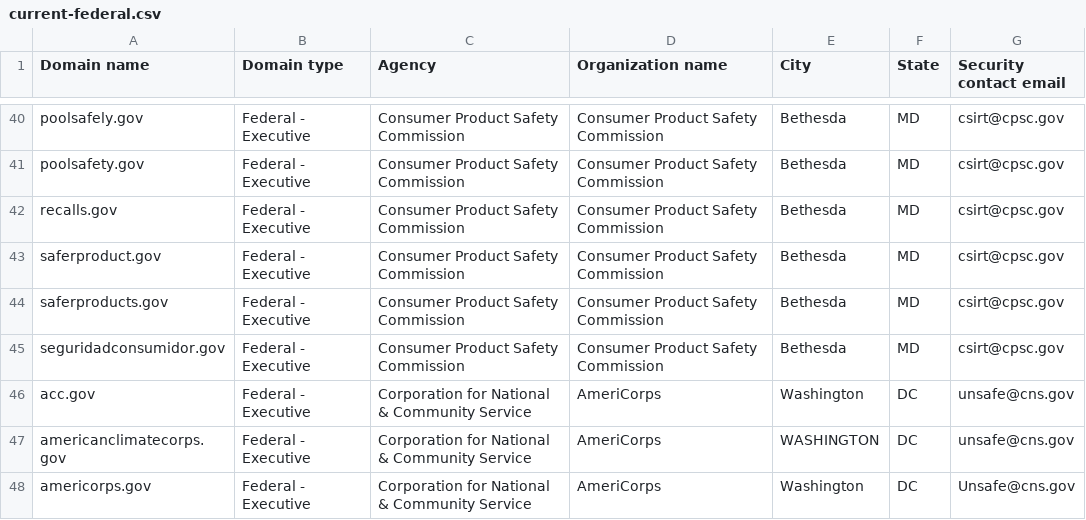
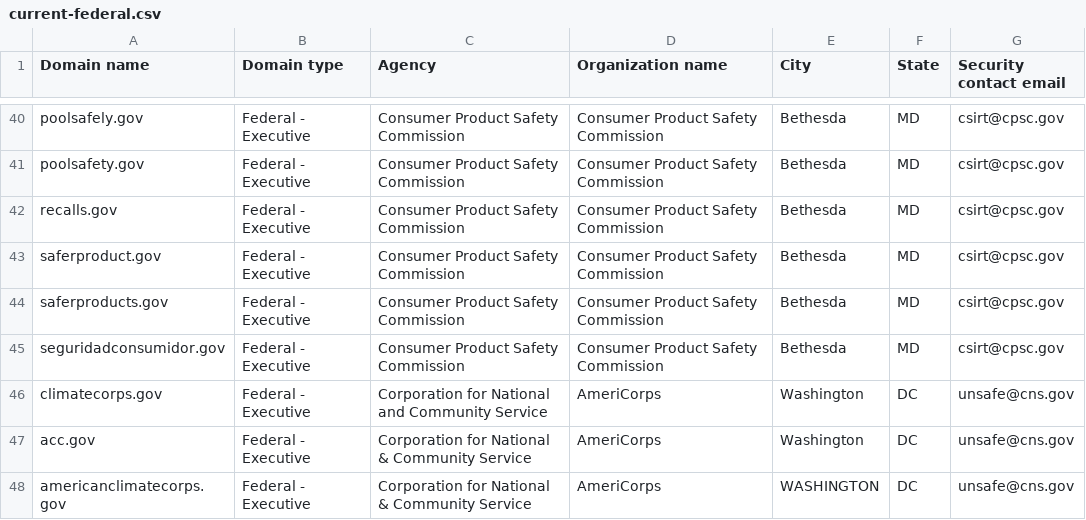
Before and after one commit to zandercymatics/dotgov-data, a CSV file: current-federal.csv, drawn as a sheet; only a part is shown, gaps mark what is left out; the shorter side is filled out with more unchanged rows.

Commit message:
Flat: latest data (2024-04-04T06:24:28.558Z) {   "date": "2024-04-04T06:24:28.558Z",   "files": [     {       "name": "current-federal.csv",       "deltaBytes": 125,       "source": "https://manage.get.gov/api/v1/get-report/current-federal"     },     {       "name": "current-full.csv",       "deltaBytes": 770,       "source": "https://manage.get.gov/api/v1/get-report/current-full"     }   ] }

```diff
--- a/current-federal.csv
+++ b/current-federal.csv
@@ -45,2 +45,3 @@ saferproducts.gov,Federal - Executive,Consumer Product Safety Commission,Consume
 seguridadconsumidor.gov,Federal - Executive,Consumer Product Safety Commission,Consumer Product Safety Commission,Bethesda,MD,csirt@cpsc.gov
+climatecorps.gov,Federal - Executive,Corporation for National and Community Service,AmeriCorps,Washington,DC,unsafe@cns.gov
 acc.gov,Federal - Executive,Corporation for National & Community Service,AmeriCorps,Washington,DC,unsafe@cns.gov
```
Also changed, not shown: 1 other file.
